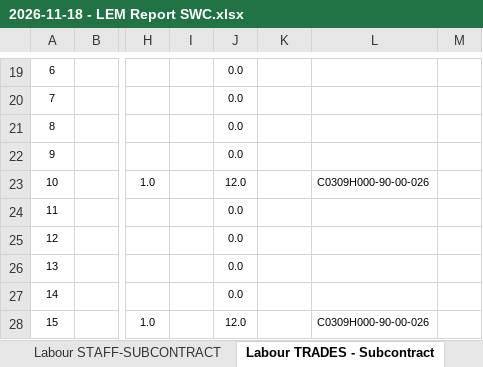
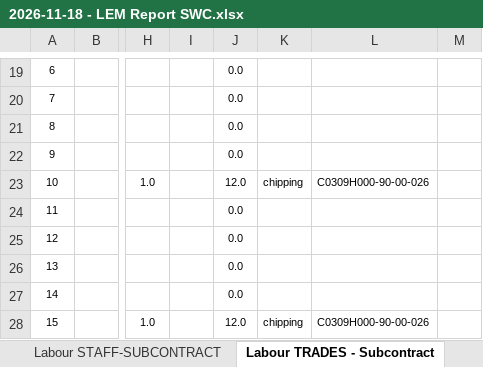
Before and after one commit to TTVV-7/LEM-and-Daily-Sign-in, an Excel workbook: output/2026-11-18 - LEM Report SWC.xlsx, sheet Labour TRADES - Subcontract, drawn as a sheet; only a part is shown, gaps mark what is left out; values as stored, in another font and other column widths than the file's, no borders; charts and pictures not drawn; the diff covers the shown part only; the diff names each change by its address in the sheet, - before the commit and + after, or states it on an @@ line.

```diff
--- a/output/2026-11-18 - LEM Report SWC.xlsx (sheet Labour TRADES - Subcontract)
+++ b/output/2026-11-18 - LEM Report SWC.xlsx (sheet Labour TRADES - Subcontract)
-K23: (empty)
+K23: chipping
-K28: (empty)
+K28: chipping
```
Also changed, not shown: 13 edited cells elsewhere in this sheet, sheet Equipment - SUBCONTRACT, formulas that keep their value.
